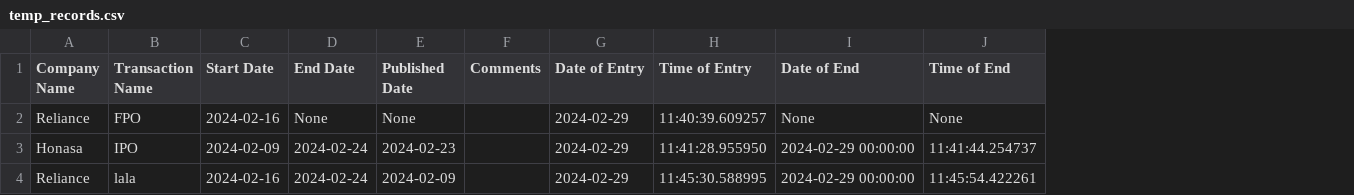
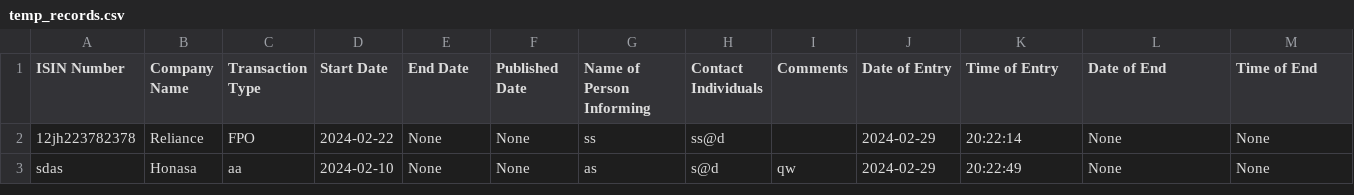
Before and after one commit to Soumya-Vaidya/restricted, a CSV file: temp_records.csv, drawn as a sheet; removed rows and columns are numbered as before the commit, all else as after; the diff names each change by its address in the sheet, - before the commit and + after, or states it on an @@ line.

```diff
--- a/temp_records.csv
+++ b/temp_records.csv
+column A (ISIN Number), rows 2-3: 12jh223782378 | sdas
-column B (Transaction Name), rows 2-3: FPO | IPO
+column C (Transaction Type), rows 2-3: FPO | aa
+column G (Name of Person Informing), rows 2-3: ss | as
+column H (Contact Individuals), rows 2-3: ss@d | s@d
-D2 (Start Date): 2024-02-16
+D2 (Start Date): 2024-02-22
-K2 (Time of Entry): 11:40:39.609257
+K2 (Time of Entry): 20:22:14
-D3 (Start Date): 2024-02-09
+D3 (Start Date): 2024-02-10
-E3 (End Date): 2024-02-24
+E3 (End Date): None
-F3 (Published Date): 2024-02-23
+F3 (Published Date): None
-I3 (Comments): (empty)
+I3 (Comments): qw
-K3 (Time of Entry): 11:41:28.955950
+K3 (Time of Entry): 20:22:49
-L3 (Date of End): 2024-02-29 00:00:00
+L3 (Date of End): None
-M3 (Time of End): 11:41:44.254737
+M3 (Time of End): None
-row 4: Reliance | lala | 2024-02-16 | 2024-02-24 | 2024-02-09 |  | 2024-02-29 | 11:45:30.588995 | 2024-02-29 00:00:00 | 11:45:54.422261
```
Also changed, not shown: 7 other files.
